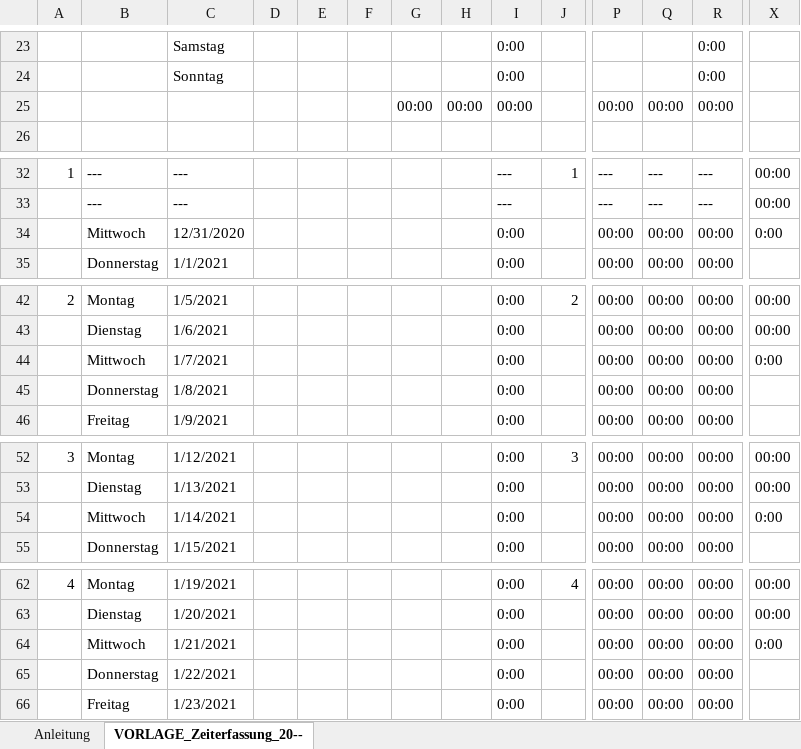
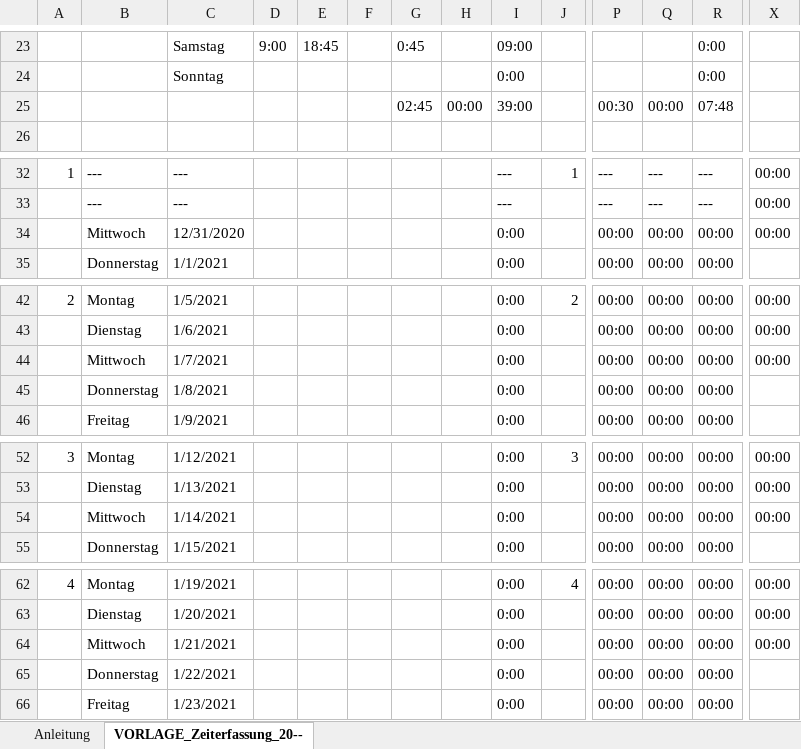
Before and after one commit to ThePhoenixCraft/TimetrackingTool, an Excel workbook: ZeiterfassungSOLL_IST_Vorlage.xlsx, sheet VORLAGE_Zeiterfassung_20--, drawn as a sheet; only a part is shown, gaps mark what is left out; values as stored, in another font and other column widths than the file's, no cell formats; conditional formats and table styles not drawn; removed rows and columns are numbered as before the commit, all else as after; rows hold the shown columns only; the diff covers the shown part only; the diff names each change by its address in the sheet, - before the commit and + after, or states it on an @@ line.

```diff
--- a/ZeiterfassungSOLL_IST_Vorlage.xlsx (sheet VORLAGE_Zeiterfassung_20--)
+++ b/ZeiterfassungSOLL_IST_Vorlage.xlsx (sheet VORLAGE_Zeiterfassung_20--)
-D23: (empty)
+D23: 9:00
-E23: (empty)
+E23: 18:45
-G23: (empty)
+G23: 0:45
-I23: 0:00
+I23: 09:00
-row 25:  |  |  |  |  |  | 00:00 | 00:00 | 00:00 |  | 00:00 | 00:00 | 00:00
+row 25:  |  |  |  |  |  | 02:45 | 00:00 | 39:00 |  | 00:30 | 00:00 | 07:48
-X34: 0:00
+X34: 00:00
-X44: 0:00
+X44: 00:00
-X54: 0:00
+X54: 00:00
-X64: 0:00
+X64: 00:00
```
Also changed, not shown: 11 added rows, 11 removed rows and 57 edited cells elsewhere in this sheet, sheet Anleitung, cell formats, hidden cells.
